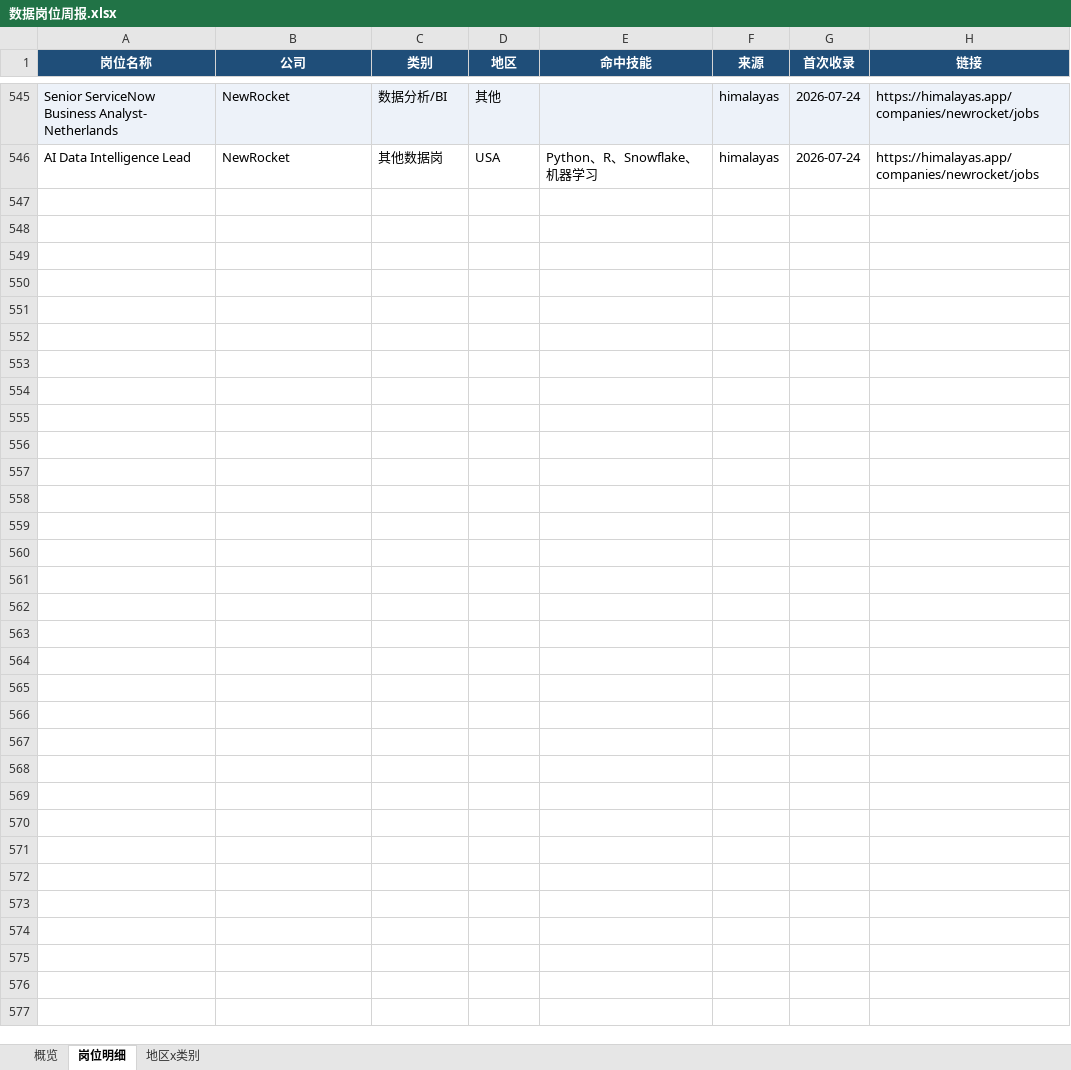
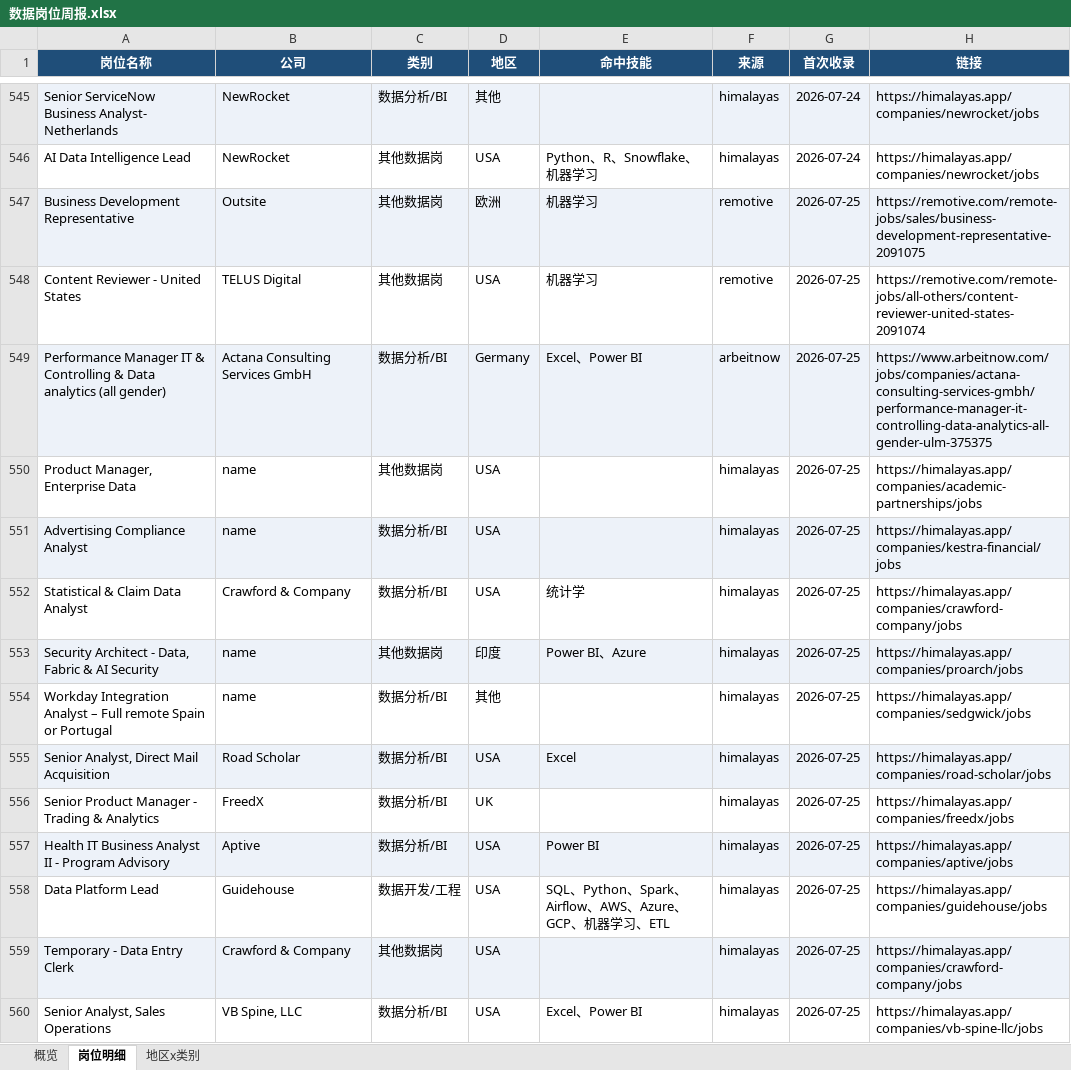
Before and after one commit to EGG-ZERO/da-job-radar, an Excel workbook: reports/数据岗位周报.xlsx, sheet 岗位明细, drawn as a sheet; only a part is shown, gaps mark what is left out; values as stored, in another font and other column widths than the file's, no borders; the diff names each change by its address in the sheet, - before the commit and + after, or states it on an @@ line.

```diff
--- a/reports/数据岗位周报.xlsx (sheet 岗位明细)
+++ b/reports/数据岗位周报.xlsx (sheet 岗位明细)
+row 547: Business Development Representative | Outsite | 其他数据岗 | 欧洲 | 机器学习 | remotive | 2026-07-25 | https://remotive.com/remote-jobs/sales/business-development-representative-2091075
+row 548: Content Reviewer - United States | TELUS Digital | 其他数据岗 | USA | 机器学习 | remotive | 2026-07-25 | https://remotive.com/remote-jobs/all-others/content-reviewer-united-states-2091074
+row 549: Performance Manager IT & Controlling & Data analytics (all gender) | Actana Consulting Services GmbH | 数据分析/BI | Germany | Excel、Power BI | arbeitnow | 2026-07-25 | https://www.arbeitnow.com/jobs/companies/actana-consulting-services-gmbh/performance-manager-it-controlling-data-analytics-all-gender-ulm-375375
+row 550: Product Manager, Enterprise Data | name | 其他数据岗 | USA |  | himalayas | 2026-07-25 | https://himalayas.app/companies/academic-partnerships/jobs
+row 551: Advertising Compliance Analyst | name | 数据分析/BI | USA |  | himalayas | 2026-07-25 | https://himalayas.app/companies/kestra-financial/jobs
+row 552: Statistical & Claim Data Analyst | Crawford & Company | 数据分析/BI | USA | 统计学 | himalayas | 2026-07-25 | https://himalayas.app/companies/crawford-company/jobs
+row 553: Security Architect - Data, Fabric & AI Security | name | 其他数据岗 | 印度 | Power BI、Azure | himalayas | 2026-07-25 | https://himalayas.app/companies/proarch/jobs
+row 554: Workday Integration Analyst – Full remote Spain or Portugal | name | 数据分析/BI | 其他 |  | himalayas | 2026-07-25 | https://himalayas.app/companies/sedgwick/jobs
+row 555: Senior Analyst, Direct Mail Acquisition | Road Scholar | 数据分析/BI | USA | Excel | himalayas | 2026-07-25 | https://himalayas.app/companies/road-scholar/jobs
+row 556: Senior Product Manager - Trading & Analytics | FreedX | 数据分析/BI | UK |  | himalayas | 2026-07-25 | https://himalayas.app/companies/freedx/jobs
+row 557: Health IT Business Analyst II - Program Advisory | Aptive | 数据分析/BI | USA | Power BI | himalayas | 2026-07-25 | https://himalayas.app/companies/aptive/jobs
+row 558: Data Platform Lead | Guidehouse | 数据开发/工程 | USA | SQL、Python、Spark、Airflow、AWS、Azure、GCP、机器学习、ETL | himalayas | 2026-07-25 | https://himalayas.app/companies/guidehouse/jobs
+row 559: Temporary - Data Entry Clerk | Crawford & Company | 其他数据岗 | USA |  | himalayas | 2026-07-25 | https://himalayas.app/companies/crawford-company/jobs
+row 560: Senior Analyst, Sales Operations | VB Spine, LLC | 数据分析/BI | USA | Excel、Power BI | himalayas | 2026-07-25 | https://himalayas.app/companies/vb-spine-llc/jobs
```
Also changed, not shown: sheet 概览, sheet 地区x类别, 5 other files.
